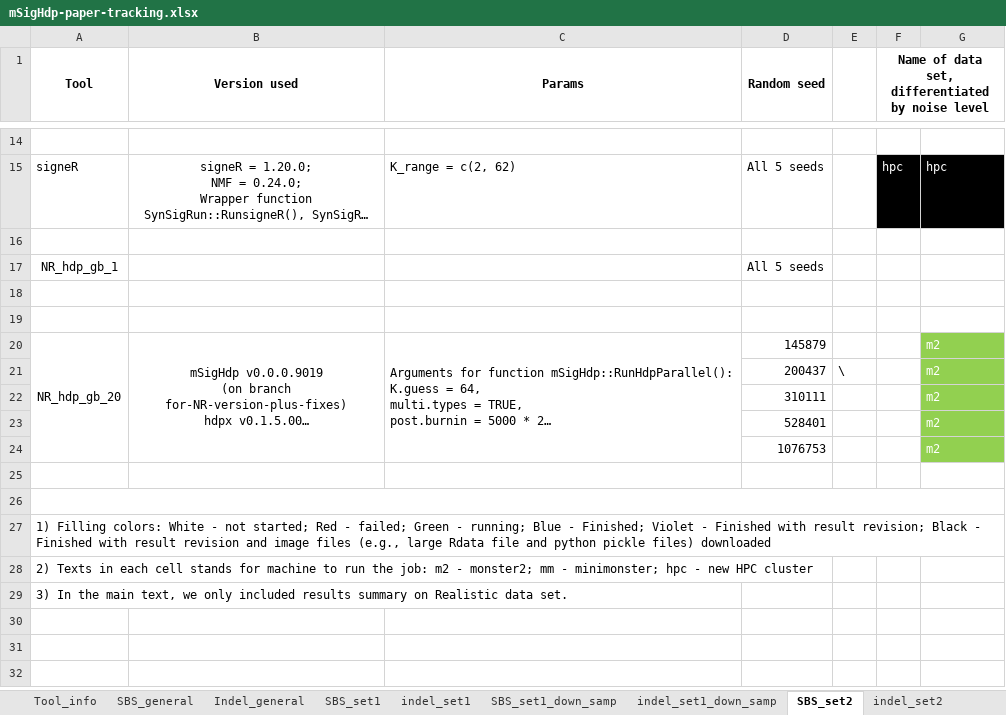
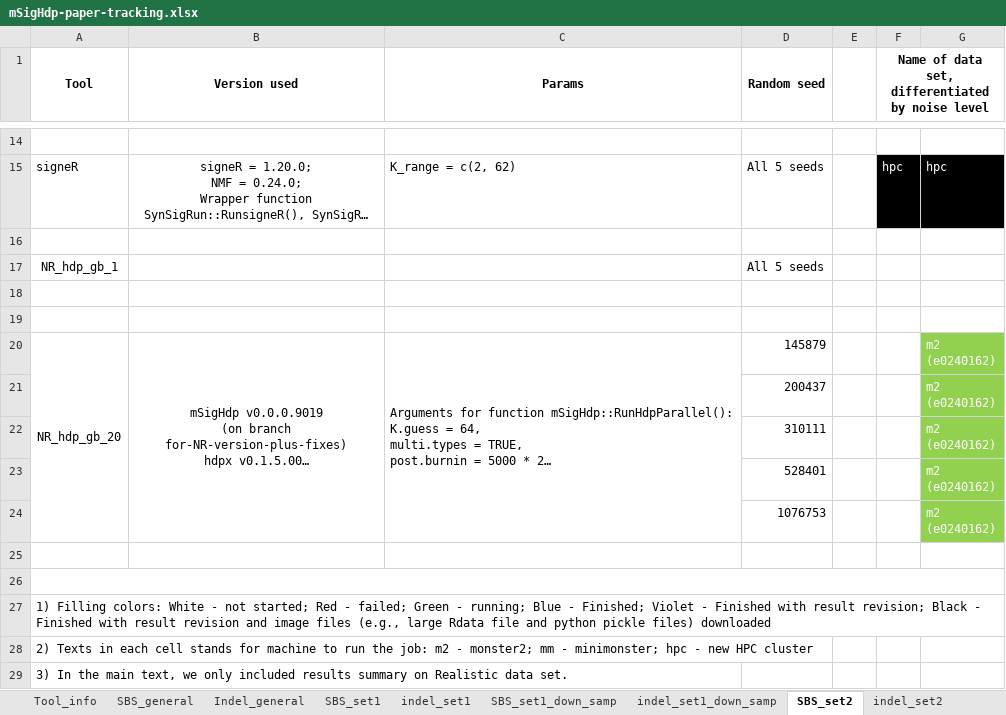
Before and after one commit to steverozen/mSigHdp_paper_sup_files_x1, an Excel workbook: mSigHdp-paper-tracking.xlsx, sheet SBS_set2, drawn as a sheet; only a part is shown, gaps mark what is left out; long unchanged cells end in …; values as stored, in another font and other column widths than the file's, no borders; removed rows and columns are numbered as before the commit, all else as after; ↵ is a line break in a cell; the diff names each change by its address in the sheet, - before the commit and + after, or states it on an @@ line.

```diff
--- a/mSigHdp-paper-tracking.xlsx (sheet SBS_set2)
+++ b/mSigHdp-paper-tracking.xlsx (sheet SBS_set2)
-G20: m2
+G20: m2 ↵ (e0240162)
-row 21:  |  |  | 200437 | \ |  | m2
+row 21:  |  |  | 200437 |  |  | m2 ↵ (e0240162)
-G22:G24: m2
+G22:G24: m2 ↵ (e0240162)
```
Also changed, not shown: sheet indel_set2_down_samp, sheet indel_set2, sheet SBS_set2_down_samp.
